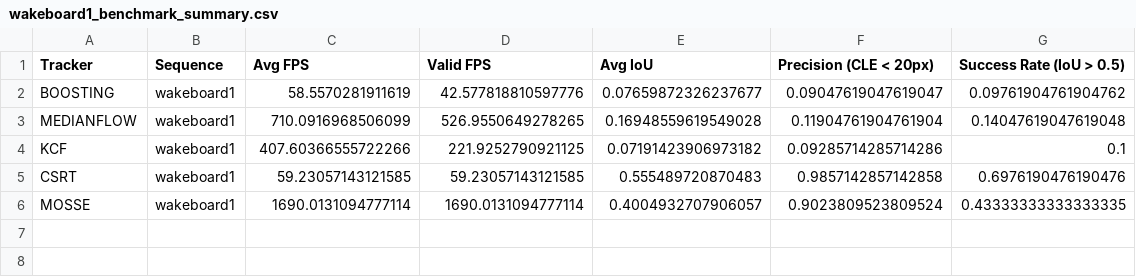
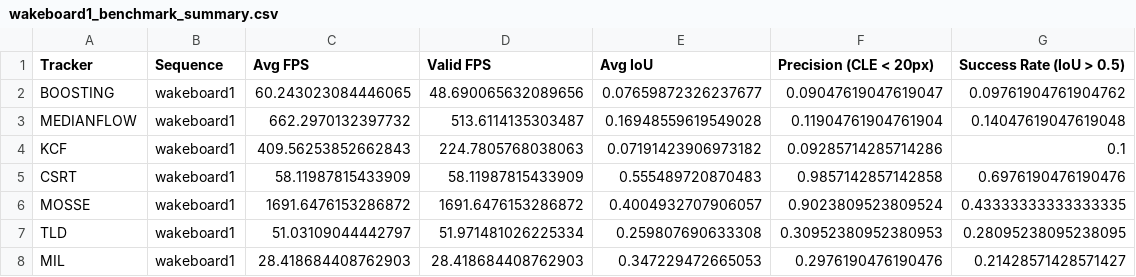
Before and after one commit to Max326/camera-tracking, a CSV file: results/wakeboard1_benchmark_summary.csv, drawn as a sheet.

Commit message:
more trackers added and tested

```diff
--- a/results/wakeboard1_benchmark_summary.csv
+++ b/results/wakeboard1_benchmark_summary.csv
@@ -1,6 +1,8 @@
 Tracker,Sequence,Avg FPS,Valid FPS,Avg IoU,Precision (CLE < 20px),Success Rate (IoU > 0.5)
-BOOSTING,wakeboard1,58.5570281911619,42.577818810597776,0.07659872326237677,0.09047619047619047,0.09761904761904762
-MEDIANFLOW,wakeboard1,710.0916968506099,526.9550649278265,0.16948559619549028,0.11904761904761904,0.14047619047619048
-KCF,wakeboard1,407.60366555722266,221.9252790921125,0.07191423906973182,0.09285714285714286,0.1
-CSRT,wakeboard1,59.23057143121585,59.23057143121585,0.555489720870483,0.9857142857142858,0.6976190476190476
-MOSSE,wakeboard1,1690.0131094777114,1690.0131094777114,0.4004932707906057,0.9023809523809524,0.43333333333333335
+BOOSTING,wakeboard1,60.243023084446065,48.690065632089656,0.07659872326237677,0.09047619047619047,0.09761904761904762
+MEDIANFLOW,wakeboard1,662.2970132397732,513.6114135303487,0.16948559619549028,0.11904761904761904,0.14047619047619048
+KCF,wakeboard1,409.56253852662843,224.7805768038063,0.07191423906973182,0.09285714285714286,0.1
+CSRT,wakeboard1,58.11987815433909,58.11987815433909,0.555489720870483,0.9857142857142858,0.6976190476190476
+MOSSE,wakeboard1,1691.6476153286872,1691.6476153286872,0.4004932707906057,0.9023809523809524,0.43333333333333335
+TLD,wakeboard1,51.03109044442797,51.971481026225334,0.259807690633308,0.30952380952380953,0.28095238095238095
+MIL,wakeboard1,28.418684408762903,28.418684408762903,0.347229472665053,0.2976190476190476,0.21428571428571427
```
Also changed, not shown: results/boat1_benchmark_summary.csv, results/car2_benchmark_summary.csv, 29 other files.
